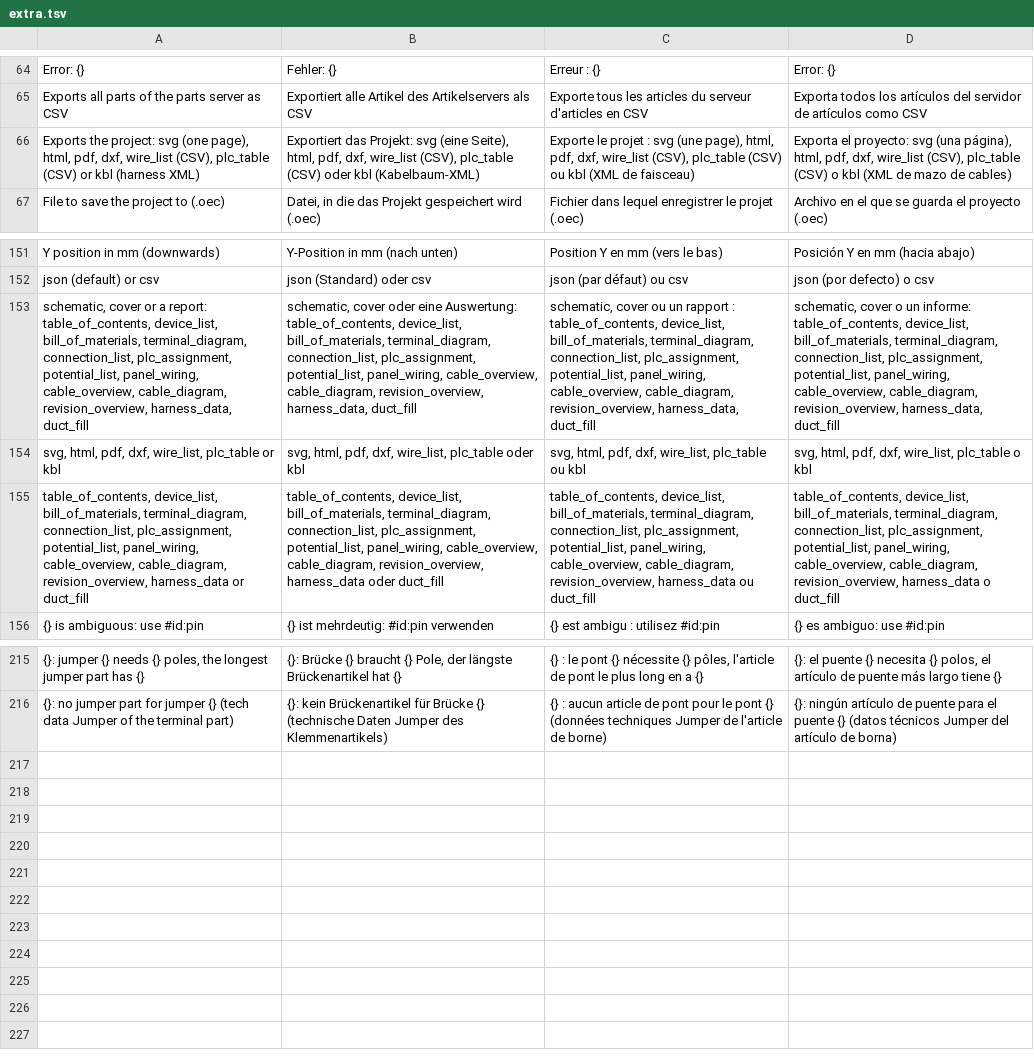
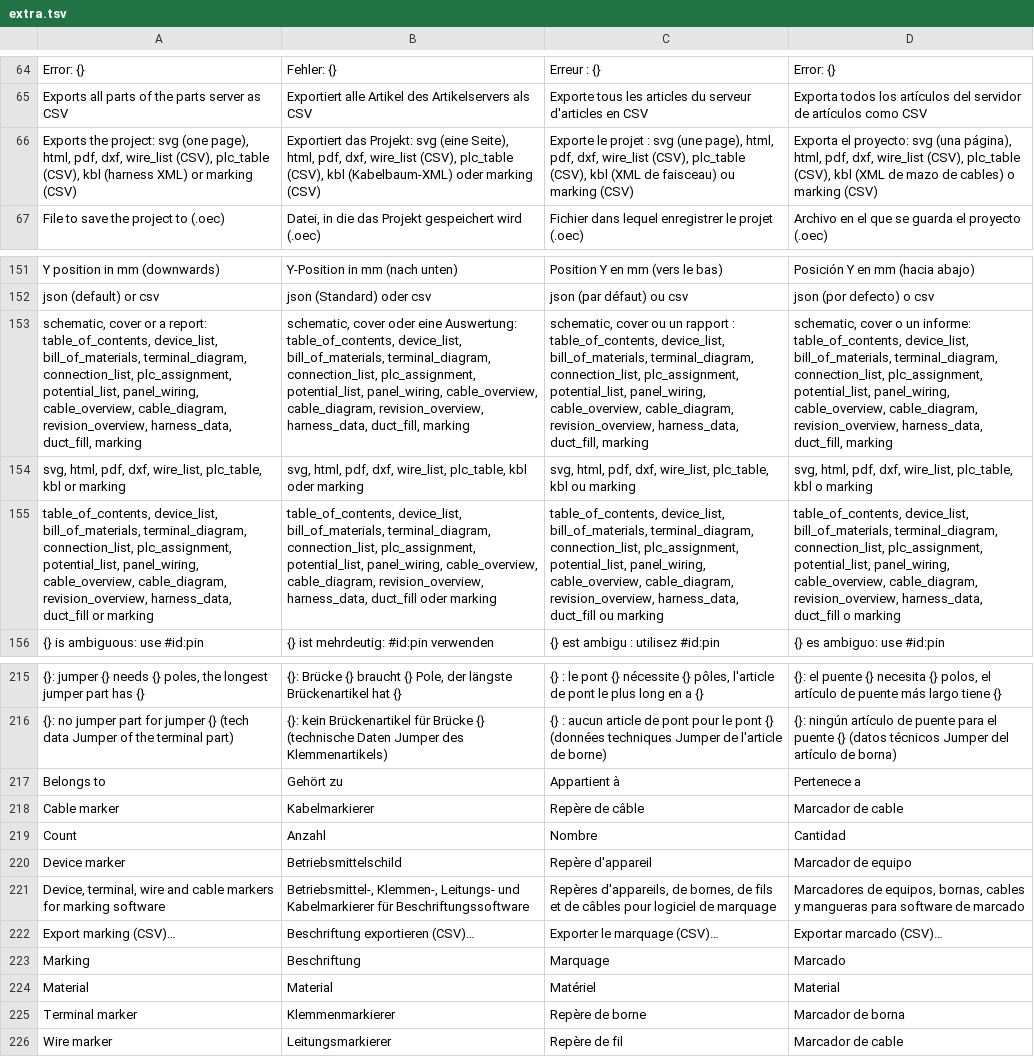
Before and after one commit to JukkaJor/OpenECraft, a TSV file: crates/openecraft-i18n/src/catalog/extra.tsv, drawn as a sheet; only a part is shown, gaps mark what is left out; the diff names each change by its address in the sheet, - before the commit and + after, or states it on an @@ line.

```diff
--- a/crates/openecraft-i18n/src/catalog/extra.tsv
+++ b/crates/openecraft-i18n/src/catalog/extra.tsv
-A66: …(CSV), plc_table (CSV) or kbl (harness XML)
+A66: …(CSV), plc_table (CSV), kbl (harness XML) or marking (CSV)
-B66: …(CSV), plc_table (CSV) oder kbl (Kabelbaum-XML)
+B66: …(CSV), plc_table (CSV), kbl (Kabelbaum-XML) oder marking (CSV)
-C66: …(CSV), plc_table (CSV) ou kbl (XML de faisceau)
+C66: …(CSV), plc_table (CSV), kbl (XML de faisceau) ou marking (CSV)
-D66: …(CSV), plc_table (CSV) o kbl (XML de mazo de cables)
+D66: …(CSV), plc_table (CSV), kbl (XML de mazo de cables) o marking (CSV)
-A153: …revision_overview, harness_data, duct_fill
+A153: …revision_overview, harness_data, duct_fill, marking
-B153: …revision_overview, harness_data, duct_fill
+B153: …revision_overview, harness_data, duct_fill, marking
-C153: …revision_overview, harness_data, duct_fill
+C153: …revision_overview, harness_data, duct_fill, marking
-D153: …revision_overview, harness_data, duct_fill
+D153: …revision_overview, harness_data, duct_fill, marking
-A154: …dxf, wire_list, plc_table or kbl
+A154: …dxf, wire_list, plc_table, kbl or marking
-B154: …dxf, wire_list, plc_table oder kbl
+B154: …dxf, wire_list, plc_table, kbl oder marking
-C154: …dxf, wire_list, plc_table ou kbl
+C154: …dxf, wire_list, plc_table, kbl ou marking
-D154: …dxf, wire_list, plc_table o kbl
+D154: …dxf, wire_list, plc_table, kbl o marking
-A155: …cable_diagram, revision_overview, harness_data or duct_fill
+A155: …cable_diagram, revision_overview, harness_data, duct_fill or marking
-B155: …cable_diagram, revision_overview, harness_data oder duct_fill
+B155: …cable_diagram, revision_overview, harness_data, duct_fill oder marking
-C155: …cable_diagram, revision_overview, harness_data ou duct_fill
+C155: …cable_diagram, revision_overview, harness_data, duct_fill ou marking
-D155: …cable_diagram, revision_overview, harness_data o duct_fill
+D155: …cable_diagram, revision_overview, harness_data, duct_fill o marking
+row 217: Belongs to | Gehört zu | Appartient à | Pertenece a
+row 218: Cable marker | Kabelmarkierer | Repère de câble | Marcador de cable
+row 219: Count | Anzahl | Nombre | Cantidad
+row 220: Device marker | Betriebsmittelschild | Repère d'appareil | Marcador de equipo
+row 221: Device, terminal, wire and cable markers for marking software | Betriebsmittel-, Klemmen-, Leitungs- und Kabelmarkierer für Beschriftungssoftware | Repères d'appareils, de bornes, de fils et de câbles pour logiciel de marquage | Marcadores de equipos, bornas, cables y mangueras para software de marcado
+row 222: Export marking (CSV)… | Beschriftung exportieren (CSV)… | Exporter le marquage (CSV)… | Exportar marcado (CSV)…
+row 223: Marking | Beschriftung | Marquage | Marcado
+row 224: Material | Material | Matériel | Material
+row 225: Terminal marker | Klemmenmarkierer | Repère de borne | Marcador de borna
+row 226: Wire marker | Leitungsmarkierer | Repère de fil | Marcador de cable
```
Also changed, not shown: 11 other files.
